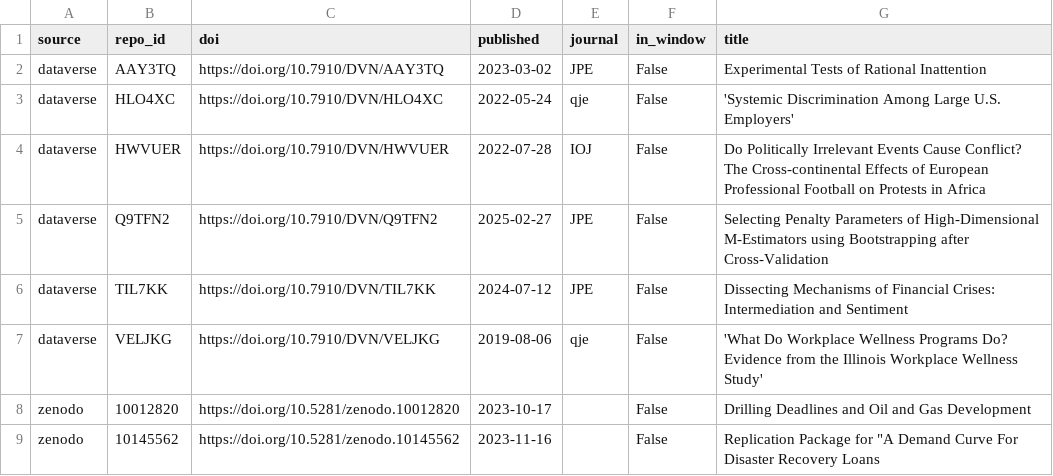
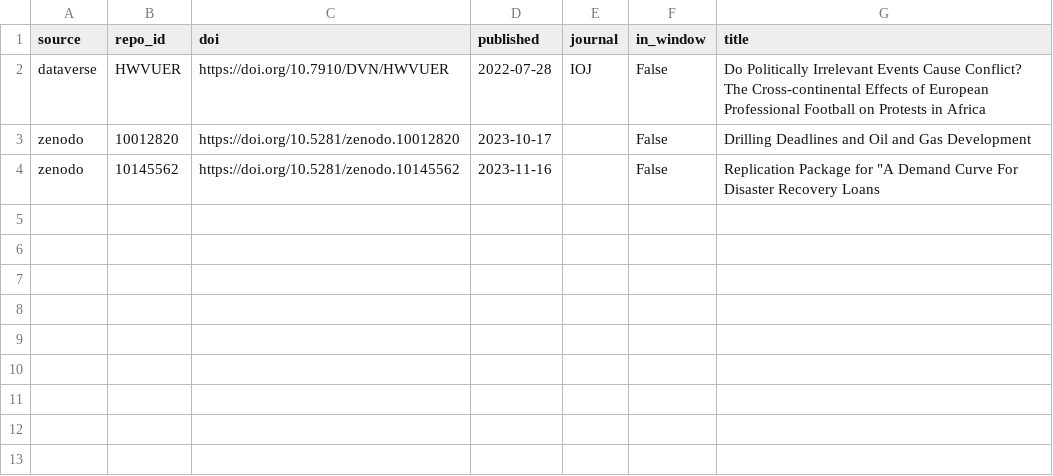
Before and after one commit to recite/kasauti, a CSV file: bugs/r/plm/1.5-13-vcovhc-white-singleton/papers.csv, drawn as a sheet; the diff names each change by its address in the sheet, - before the commit and + after, or states it on an @@ line.

```diff
--- a/bugs/r/plm/1.5-13-vcovhc-white-singleton/papers.csv
+++ b/bugs/r/plm/1.5-13-vcovhc-white-singleton/papers.csv
-row 2: dataverse | AAY3TQ | https://doi.org/10.7910/DVN/AAY3TQ | 2023-03-02 | JPE | False | Experimental Tests of Rational Inattention
-row 3: dataverse | HLO4XC | https://doi.org/10.7910/DVN/HLO4XC | 2022-05-24 | qje | False | 'Systemic Discrimination Among Large U.S. Employers'
-row 5: dataverse | Q9TFN2 | https://doi.org/10.7910/DVN/Q9TFN2 | 2025-02-27 | JPE | False | Selecting Penalty Parameters of High-Dimensional M-Estimators using Bootstrapping after Cross-Validation
-row 6: dataverse | TIL7KK | https://doi.org/10.7910/DVN/TIL7KK | 2024-07-12 | JPE | False | Dissecting Mechanisms of Financial Crises: Intermediation and Sentiment
-row 7: dataverse | VELJKG | https://doi.org/10.7910/DVN/VELJKG | 2019-08-06 | qje | False | 'What Do Workplace Wellness Programs Do? Evidence from the Illinois Workplace Wellness Study'
```
Also changed, not shown: bugs/findings.csv, bugs/r/fixest/0.10.4-fixef-three-way/exposure.csv, 18 other files.
